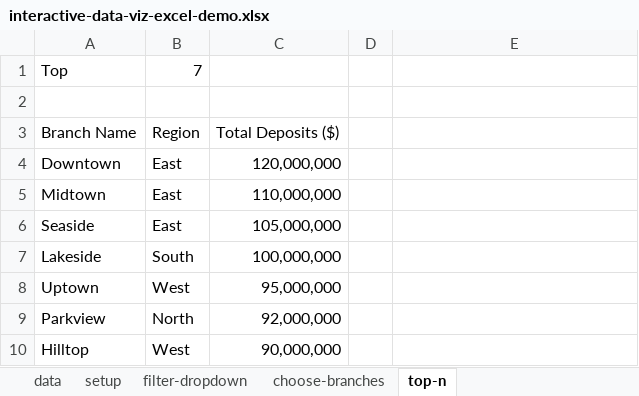
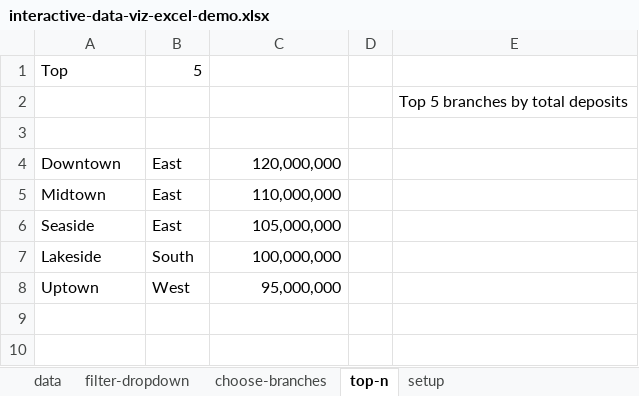
Before and after one commit to summerofgeorge/blog-files, an Excel workbook: interactive-data-viz-excel-demo.xlsx, sheet top-n, drawn as a sheet; values as stored, in another font and other column widths than the file's, no borders; charts and pictures not drawn; removed rows and columns are numbered as before the commit, all else as after; the diff names each change by its address in the sheet, - before the commit and + after, or states it on an @@ line.

Commit message:
Update interactive-data-viz-excel-demo.xlsx

```diff
--- a/interactive-data-viz-excel-demo.xlsx (sheet top-n)
+++ b/interactive-data-viz-excel-demo.xlsx (sheet top-n)
@@ sheet tab order changed: data | filter-dropdown | choose-branches | top-n | setup @@
-B1: 7
+B1: 5
+row 2:  |  |  |  | Top 5 branches by total deposits
-row 3: Branch Name | Region | Total Deposits ($)
-row 9: Parkview | North | 92,000,000
-row 10: Hilltop | West | 90,000,000
```
Also changed, not shown: charts or pictures.
